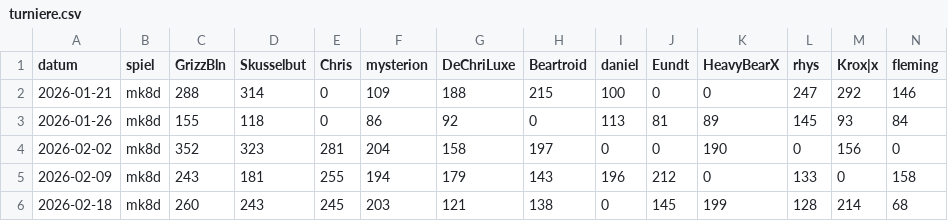
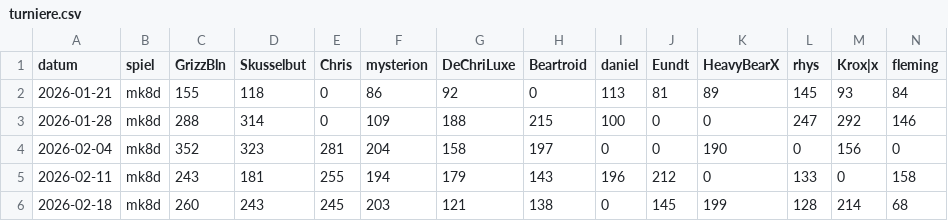
Before and after one commit to d462r8hj/MarioKartCharts, a CSV file: turniere.csv, drawn as a sheet; only a part is shown; removed rows and columns are numbered as before the commit, all else as after; rows hold the shown columns only; the diff names each change by its address in the sheet, - before the commit and + after, or states it on an @@ line.

Commit message:
Update turniere.csv

```diff
--- a/turniere.csv
+++ b/turniere.csv
-row 2: 2026-01-21 | mk8d | 288 | 314 | 0 | 109 | 188 | 215 | 100 | 0 | 0 | 247 | 292 | 146
-A2 (datum): 2026-01-26
+A2 (datum): 2026-01-21
+row 3: 2026-01-28 | mk8d | 288 | 314 | 0 | 109 | 188 | 215 | 100 | 0 | 0 | 247 | 292 | 146
-A4 (datum): 2026-02-02
+A4 (datum): 2026-02-04
-A5 (datum): 2026-02-09
+A5 (datum): 2026-02-11
```
